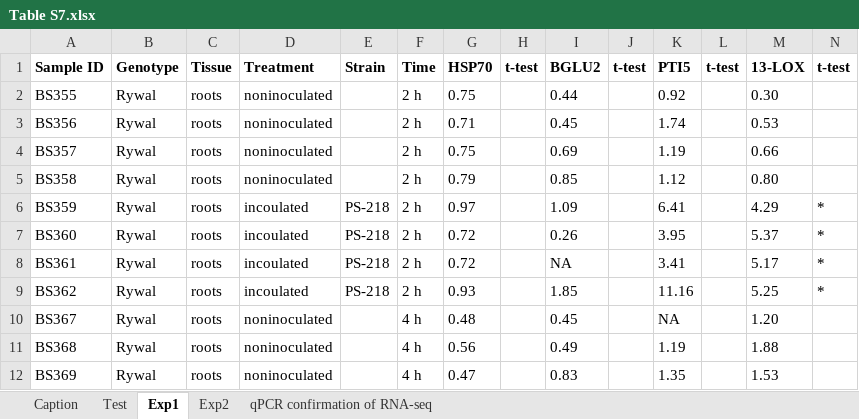
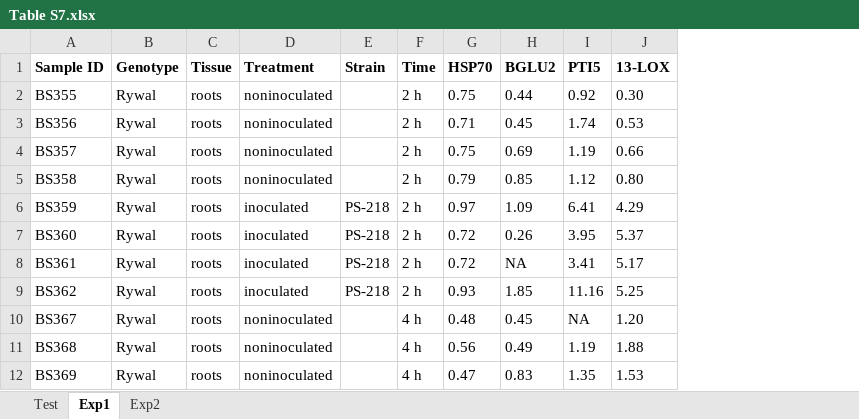
Before and after one commit to NIB-SI/Bacillus-Pti5, an Excel workbook: pti5/qPCR/input/Table S7.xlsx, sheet Exp1, drawn as a sheet; only a part is shown; values as stored, in another font and other column widths than the file's, no borders; the diff names each change by its address in the sheet, - before the commit and + after, or states it on an @@ line.

```diff
--- a/pti5/qPCR/input/Table S7.xlsx (sheet Exp1)
+++ b/pti5/qPCR/input/Table S7.xlsx (sheet Exp1)
-sheet tab: Caption
-sheet tab: qPCR confirmation of RNA-seq
-column H (t-test), empty
-column J (t-test), empty
-column L (t-test), empty
-column N (t-test), rows 6-9: all *
-D6:D9 (Treatment): incoulated
+D6:D9 (Treatment): inoculated
```
Also changed, not shown: sheet Test, sheet Exp2, pti5/qPCR/input/Table S2.xlsx, 41 other files.
